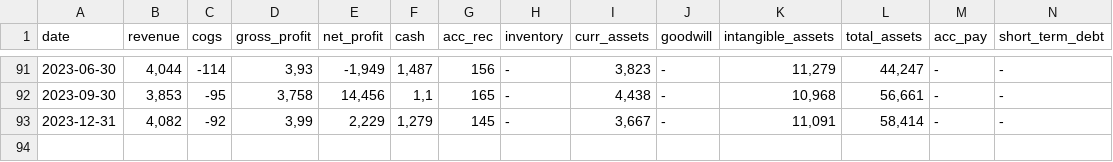
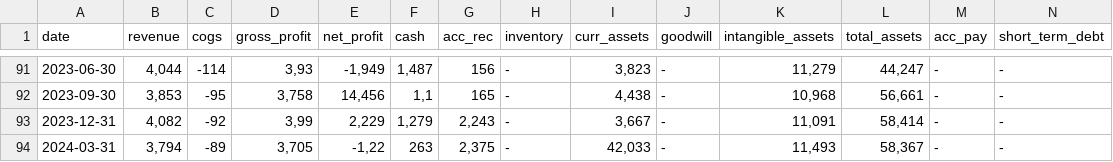
Before and after one commit to zsoltnagy89/Economy, a CSV file: data/input/countries/norway/SCHA.OL_data.csv, drawn as a sheet; only a part is shown, gaps mark what is left out; rows hold the shown columns only; the diff names each change by its address in the sheet, - before the commit and + after, or states it on an @@ line.

```diff
--- a/data/input/countries/norway/SCHA.OL_data.csv
+++ b/data/input/countries/norway/SCHA.OL_data.csv
-G93 (acc_rec): 145
+G93 (acc_rec): 2,243
+row 94: 2024-03-31 | 3,794 | -89 | 3,705 | -1,22 | 263 | 2,375 | - | 42,033 | - | 11,493 | 58,367 | - | -
```
Also changed, not shown: data/input/YAR.OL_data.csv, data/input/countries/norway/TOM.OL_data.csv, 4 other files.
